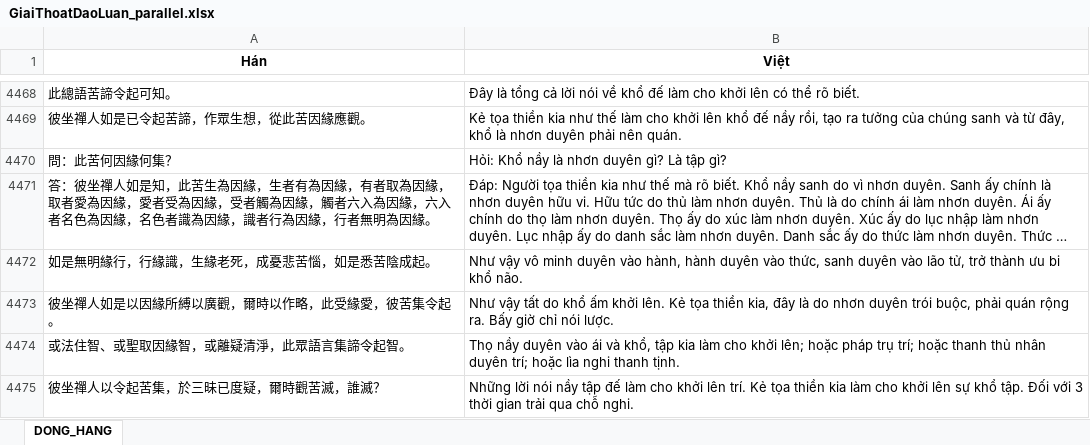
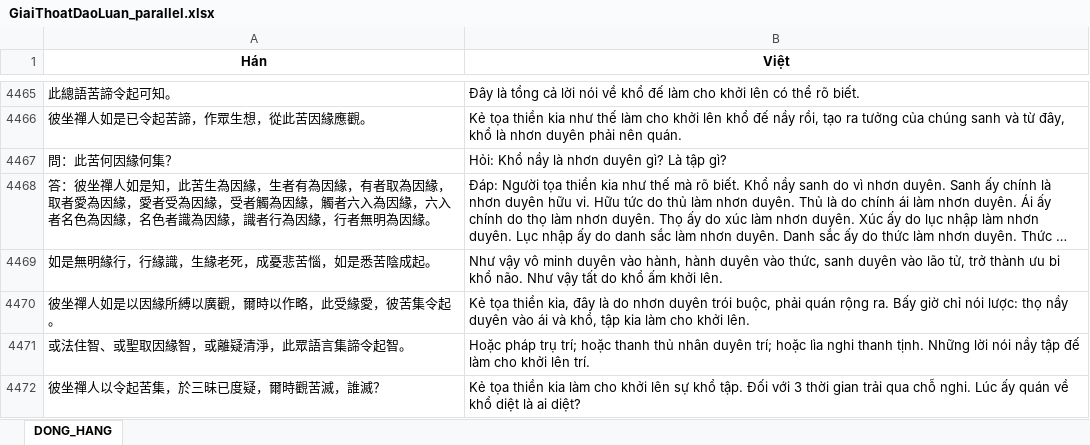
Before and after one commit to Lmt2703/NLP_Project, an Excel workbook: CV09_SacTuBachTruongThanhQuy/04_dong_hang/GiaiThoatDaoLuan_parallel.xlsx, sheet DONG_HANG, drawn as a sheet; only a part is shown, gaps mark what is left out; long unchanged cells end in …; values as stored, in another font and other column widths than the file's, no borders; addresses are those after the commit; the diff covers the shown part only; the diff names each change by its address in the sheet, - before the commit and + after, or states it on an @@ line.

```diff
--- a/CV09_SacTuBachTruongThanhQuy/04_dong_hang/GiaiThoatDaoLuan_parallel.xlsx (sheet DONG_HANG)
+++ b/CV09_SacTuBachTruongThanhQuy/04_dong_hang/GiaiThoatDaoLuan_parallel.xlsx (sheet DONG_HANG)
-B4469 (Việt): …khổ não.
+B4469 (Việt): …khổ não. Như vậy tất do khổ ấm khởi lên.
-B4470 (Việt): Như vậy tất do khổ ấm khởi lên. Kẻ tọa thiền kia, đây là do nhơn duyên trói buộc, phải quán rộng ra. Bấy giờ chỉ nói lược.
+B4470 (Việt): Kẻ tọa thiền kia, đây là do nhơn duyên trói buộc, phải quán rộng ra. Bấy giờ chỉ nói lược: thọ nầy duyên vào ái và khổ, tập kia làm cho khởi lên.
-B4471 (Việt): Thọ nầy duyên vào ái và khổ, tập kia làm cho khởi lên; hoặc pháp trụ trí; hoặc thanh thủ nhân duyên trí; hoặc lìa nghi thanh tịnh.
+B4471 (Việt): Hoặc pháp trụ trí; hoặc thanh thủ nhân duyên trí; hoặc lìa nghi thanh tịnh. Những lời nói nầy tập đế làm cho khởi lên trí.
-B4472 (Việt): Những lời nói nầy tập đế làm cho khởi lên trí. Kẻ tọa thiền kia làm cho khởi lên sự khổ tập. Đối với 3 thời gian trải qua chỗ nghi.
+B4472 (Việt): Kẻ tọa thiền kia làm cho khởi lên sự khổ tập. Đối với 3 thời gian trải qua chỗ nghi. Lúc ấy quán về khổ diệt là ai diệt?
```
Also changed, not shown: 2 added rows, 5 removed rows and 220 edited cells elsewhere in this sheet, CV09_SacTuBachTruongThanhQuy/docs/Bang_kiem_ke_nguon.xlsx, 27 other files.
